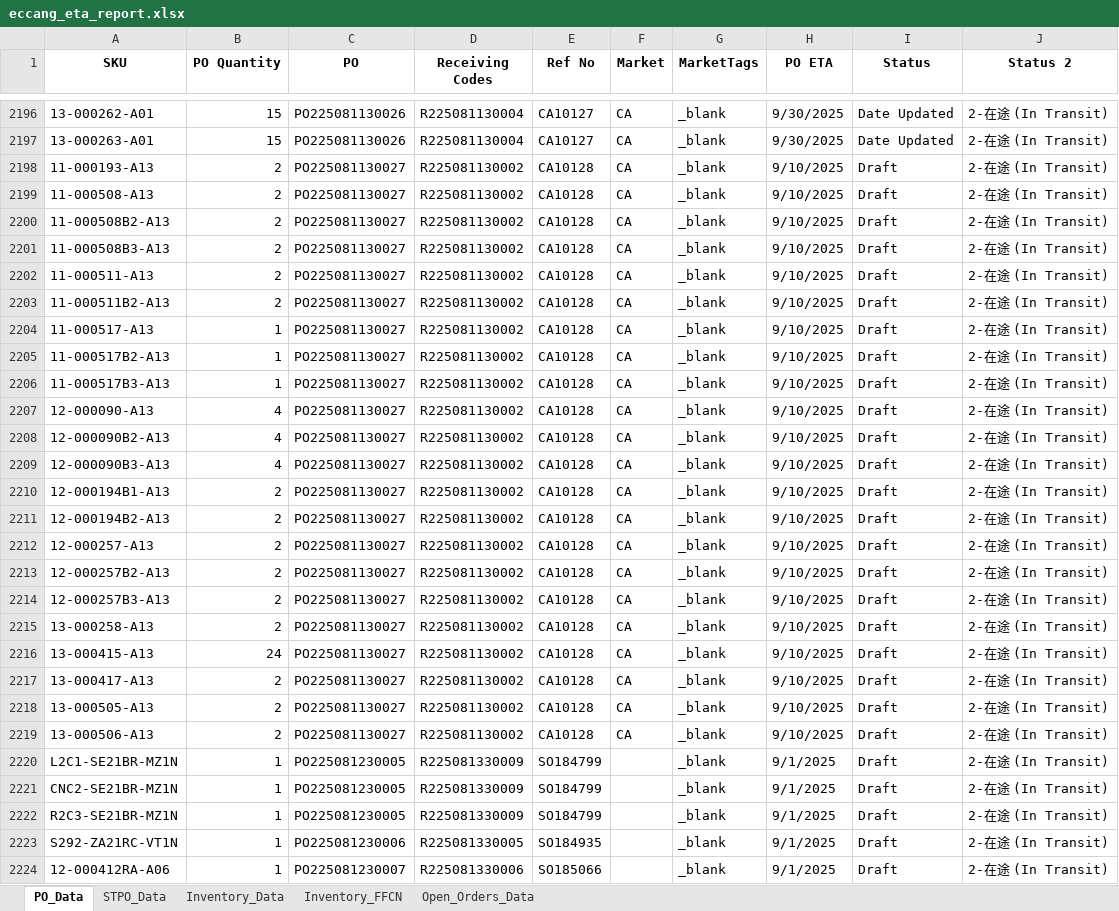
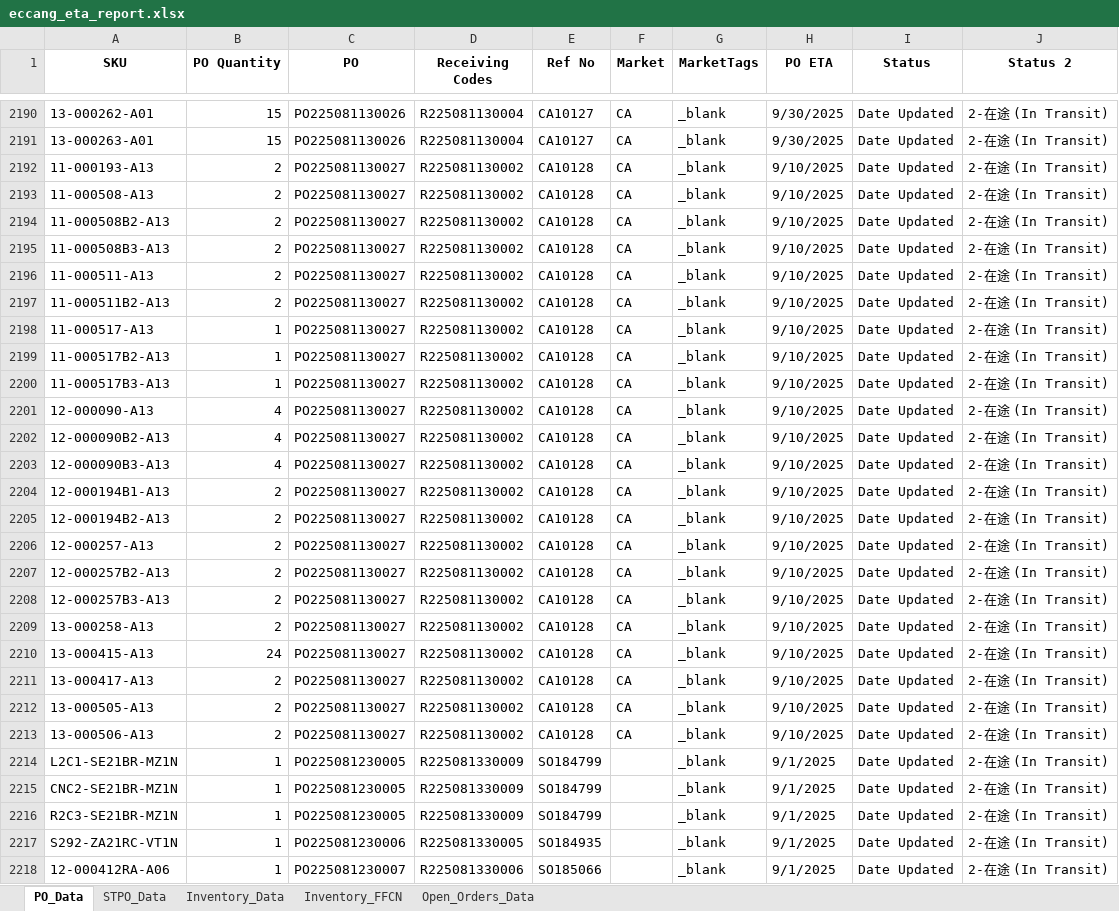
Before and after one commit to tom-valencia/eta-eccang-report, an Excel workbook: eccang_eta_report.xlsx, sheet PO_Data, drawn as a sheet; only a part is shown, gaps mark what is left out; values as stored, in another font and other column widths than the file's, no borders; addresses are those after the commit; the diff covers the shown part only; the diff names each change by its address in the sheet, - before the commit and + after, or states it on an @@ line.

```diff
--- a/eccang_eta_report.xlsx (sheet PO_Data)
+++ b/eccang_eta_report.xlsx (sheet PO_Data)
-I2192:I2218 (Status): Draft
+I2192:I2218 (Status): Date Updated
```
Also changed, not shown: 9 removed rows and 37 edited cells elsewhere in this sheet, sheet Open_Orders_Data, sheet Inventory_Data, sheet STPO_Data, sheet Inventory_FFCN.
